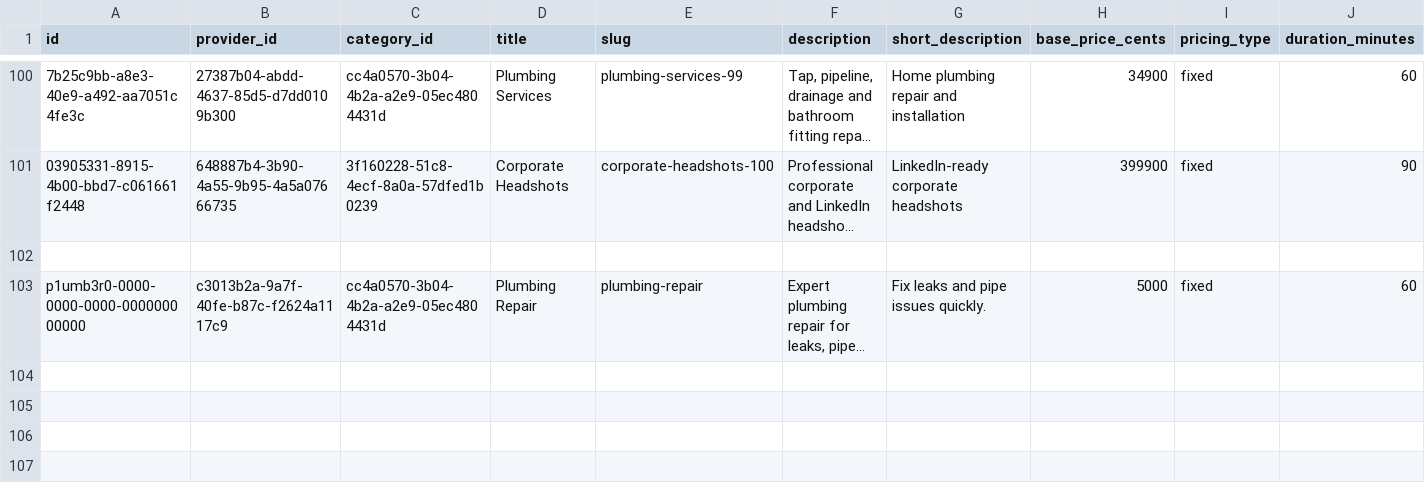
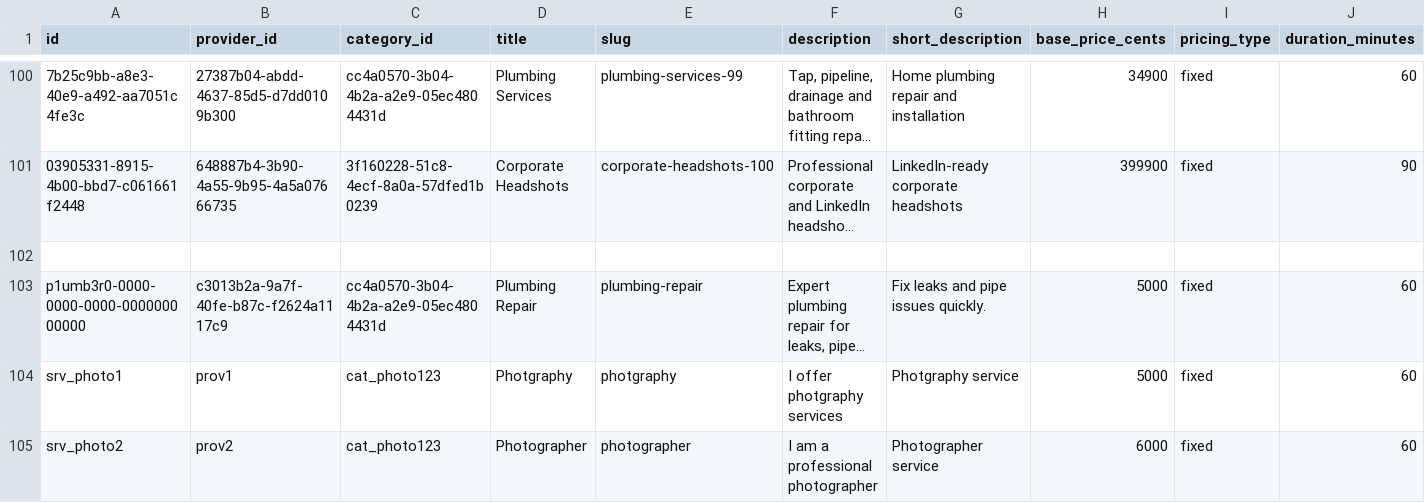
Before and after one commit to Adithyaanil121/bustler-search-plugin, a CSV file: data/dummy_data/services.csv, drawn as a sheet; only a part is shown, gaps mark what is left out; long unchanged cells end in …; rows hold the shown columns only; the diff names each change by its address in the sheet, - before the commit and + after, or states it on an @@ line.

Commit message:
Update architecture, core index, and dummy data

```diff
--- a/data/dummy_data/services.csv
+++ b/data/dummy_data/services.csv
+row 104: srv_photo1 | prov1 | cat_photo123 | Photgraphy | photgraphy | I offer photgraphy services | Photgraphy service | 5000 | fixed | 60
+row 105: srv_photo2 | prov2 | cat_photo123 | Photographer | photographer | I am a professional photographer | Photographer service | 6000 | fixed | 60
```
Also changed, not shown: data/dummy_data/categories.csv, 4 other files.
